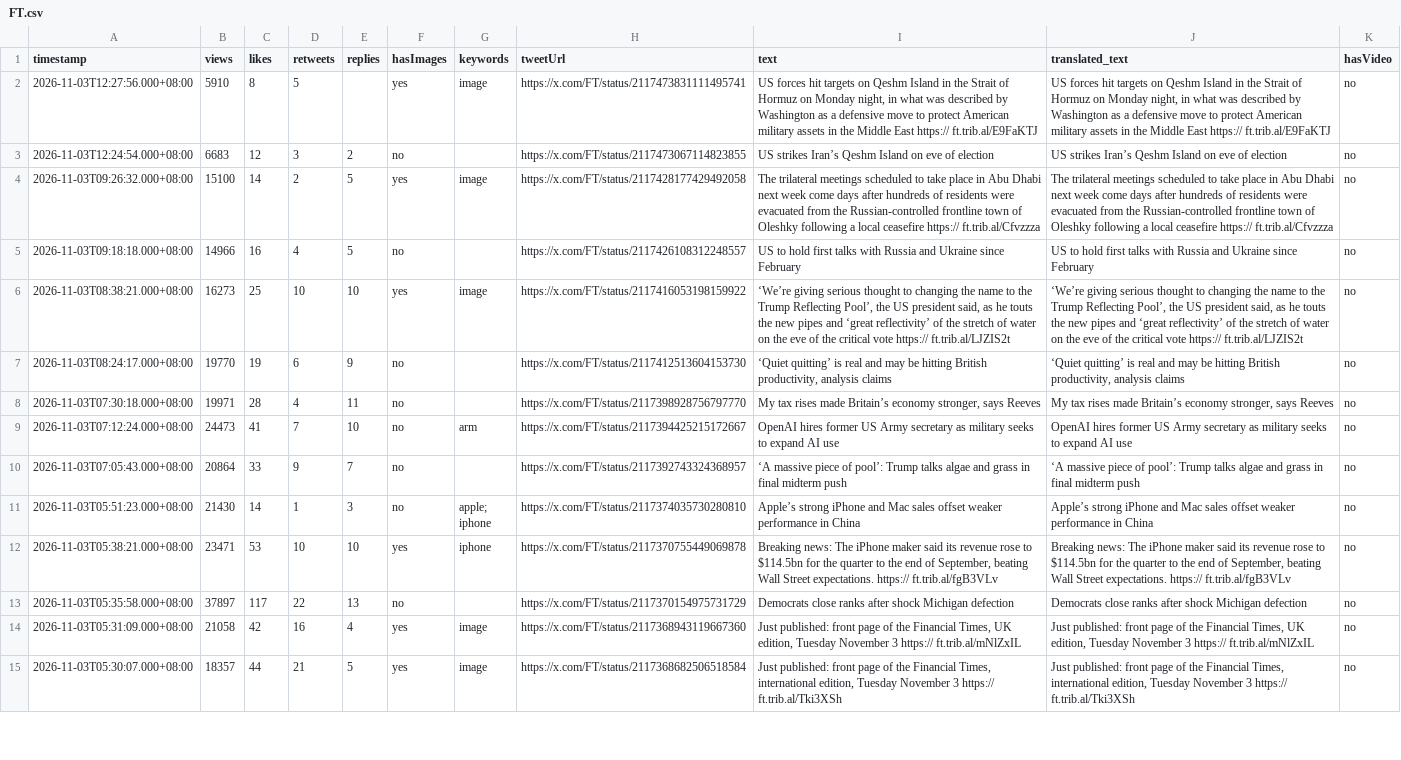
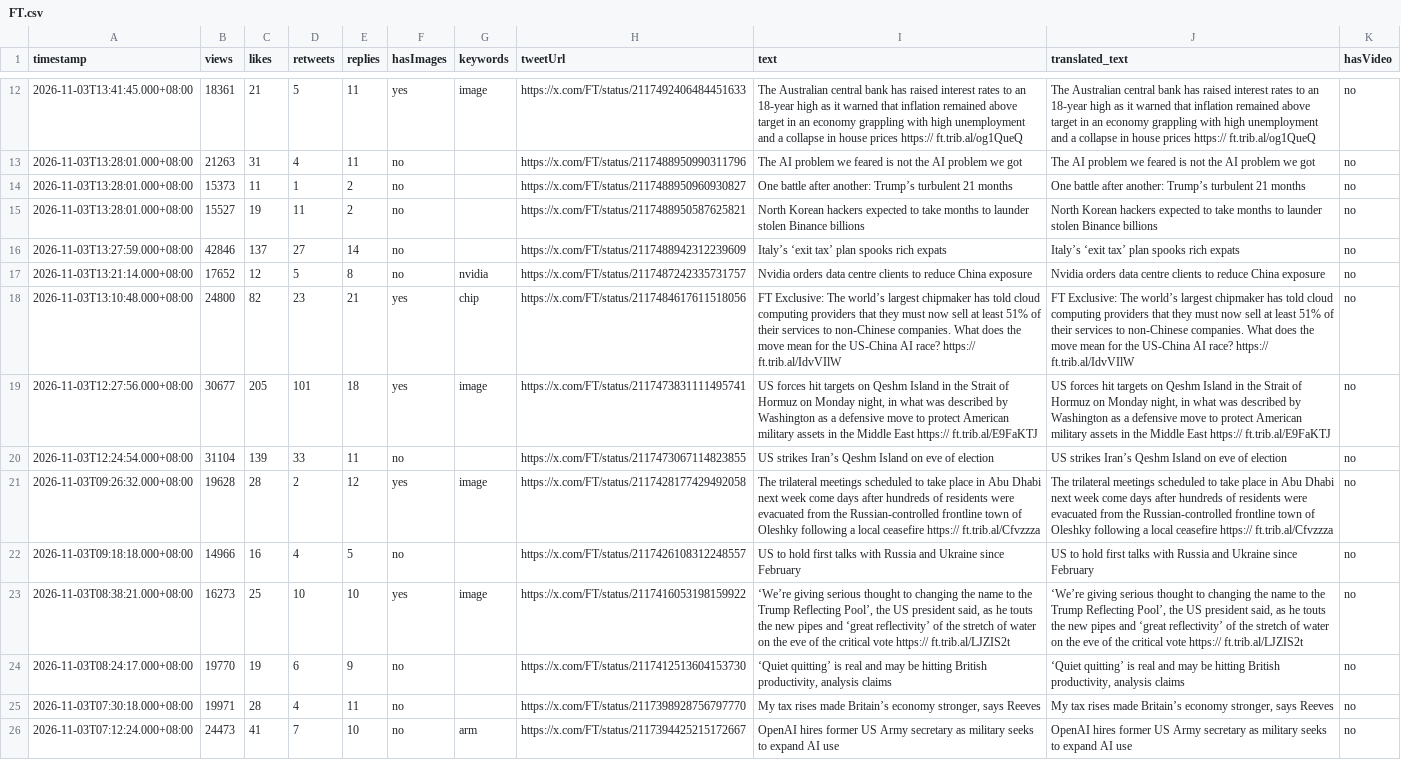
Before and after one commit to Evaline8485/TrendForceDashboard, a CSV file: csv/FT.csv, drawn as a sheet; only a part is shown, gaps mark what is left out; the shorter side is filled out with more unchanged rows; the diff covers the shown part only.

```diff
--- a/csv/FT.csv
+++ b/csv/FT.csv
@@ -2,4 +12,11 @@ timestamp,views,likes,retweets,replies,hasImages,keywords,tweetUrl,text,translat
-2026-11-03T12:27:56.000+08:00,5910,8,5,,yes,"image","https://x.com/FT/status/2117473831111495741","US forces hit targets on Qeshm Island in the Strait of Hormuz on Monday night, in what was described by Washington as a defensive move to protect American military assets in the Middle East  https:// ft.trib.al/E9FaKTJ","US forces hit targets on Qeshm Island in the Strait of Hormuz on Monday night, in what was described by Washington as a defensive move to protect American military assets in the Middle East  https:// ft.trib.al/E9FaKTJ",no
-2026-11-03T12:24:54.000+08:00,6683,12,3,2,no,"","https://x.com/FT/status/2117473067114823855","US strikes Iran’s Qeshm Island on eve of election","US strikes Iran’s Qeshm Island on eve of election",no
-2026-11-03T09:26:32.000+08:00,15100,14,2,5,yes,"image","https://x.com/FT/status/2117428177429492058","The trilateral meetings scheduled to take place in Abu Dhabi next week come days after hundreds of residents were evacuated from the Russian-controlled frontline town of Oleshky following a local ceasefire  https:// ft.trib.al/Cfvzzza","The trilateral meetings scheduled to take place in Abu Dhabi next week come days after hundreds of residents were evacuated from the Russian-controlled frontline town of Oleshky following a local ceasefire  https:// ft.trib.al/Cfvzzza",no
+2026-11-03T13:41:45.000+08:00,18361,21,5,11,yes,"image","https://x.com/FT/status/2117492406484451633","The Australian central bank has raised interest rates to an 18-year high as it warned that inflation remained above target in an economy grappling with high unemployment and a collapse in house prices  https:// ft.trib.al/og1QueQ","The Australian central bank has raised interest rates to an 18-year high as it warned that inflation remained above target in an economy grappling with high unemployment and a collapse in house prices  https:// ft.trib.al/og1QueQ",no
+2026-11-03T13:28:01.000+08:00,21263,31,4,11,no,"","https://x.com/FT/status/2117488950990311796","The AI problem we feared is not the AI problem we got","The AI problem we feared is not the AI problem we got",no
+2026-11-03T13:28:01.000+08:00,15373,11,1,2,no,"","https://x.com/FT/status/2117488950960930827","One battle after another: Trump’s turbulent 21 months","One battle after another: Trump’s turbulent 21 months",no
+2026-11-03T13:28:01.000+08:00,15527,19,11,2,no,"","https://x.com/FT/status/2117488950587625821","North Korean hackers expected to take months to launder stolen Binance billions","North Korean hackers expected to take months to launder stolen Binance billions",no
+2026-11-03T13:27:59.000+08:00,42846,137,27,14,no,"","https://x.com/FT/status/2117488942312239609","Italy’s ‘exit tax’ plan spooks rich expats","Italy’s ‘exit tax’ plan spooks rich expats",no
+2026-11-03T13:21:14.000+08:00,17652,12,5,8,no,"nvidia","https://x.com/FT/status/2117487242335731757","Nvidia orders data centre clients to reduce China exposure","Nvidia orders data centre clients to reduce China exposure",no
+2026-11-03T13:10:48.000+08:00,24800,82,23,21,yes,"chip","https://x.com/FT/status/2117484617611518056","FT Exclusive: The world’s largest chipmaker has told cloud computing providers that they must now sell at least 51% of their services to non-Chinese companies. What does the move mean for the US-China AI race?  https:// ft.trib.al/IdvVIlW","FT Exclusive: The world’s largest chipmaker has told cloud computing providers that they must now sell at least 51% of their services to non-Chinese companies. What does the move mean for the US-China AI race?  https:// ft.trib.al/IdvVIlW",no
+2026-11-03T12:27:56.000+08:00,30677,205,101,18,yes,"image","https://x.com/FT/status/2117473831111495741","US forces hit targets on Qeshm Island in the Strait of Hormuz on Monday night, in what was described by Washington as a defensive move to protect American military assets in the Middle East  https:// ft.trib.al/E9FaKTJ","US forces hit targets on Qeshm Island in the Strait of Hormuz on Monday night, in what was described by Washington as a defensive move to protect American military assets in the Middle East  https:// ft.trib.al/E9FaKTJ",no
+2026-11-03T12:24:54.000+08:00,31104,139,33,11,no,"","https://x.com/FT/status/2117473067114823855","US strikes Iran’s Qeshm Island on eve of election","US strikes Iran’s Qeshm Island on eve of election",no
+2026-11-03T09:26:32.000+08:00,19628,28,2,12,yes,"image","https://x.com/FT/status/2117428177429492058","The trilateral meetings scheduled to take place in Abu Dhabi next week come days after hundreds of residents were evacuated from the Russian-controlled frontline town of Oleshky following a local ceasefire  https:// ft.trib.al/Cfvzzza","The trilateral meetings scheduled to take place in Abu Dhabi next week come days after hundreds of residents were evacuated from the Russian-controlled frontline town of Oleshky following a local ceasefire  https:// ft.trib.al/Cfvzzza",no
 2026-11-03T09:18:18.000+08:00,14966,16,4,5,no,"","https://x.com/FT/status/2117426108312248557","US to hold first talks with Russia and Ukraine since February","US to hold first talks with Russia and Ukraine since February",no
```
Also changed, not shown: 10 added rows elsewhere in this file, csv/TrendForce.csv, csv/dnystedt.csv, 35 other files.
